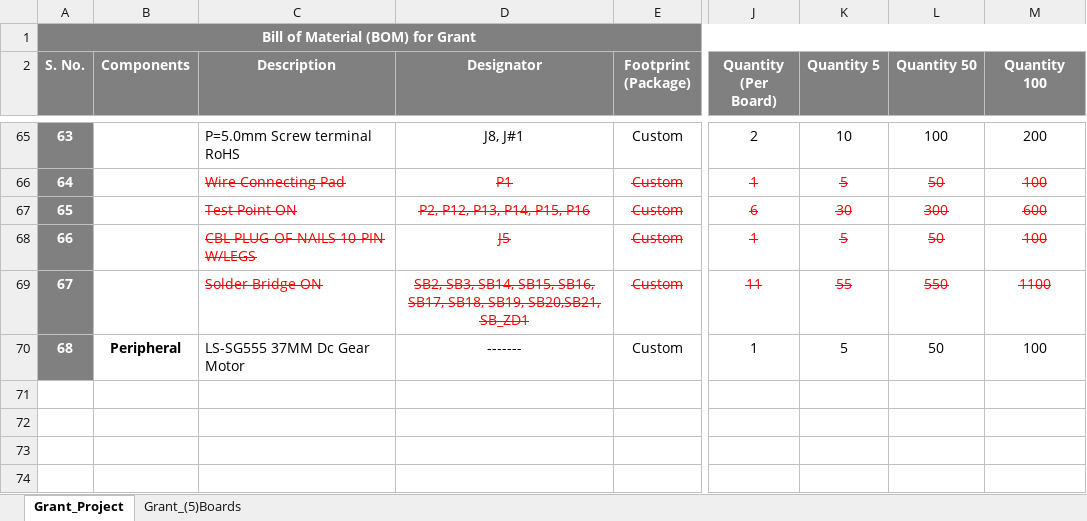
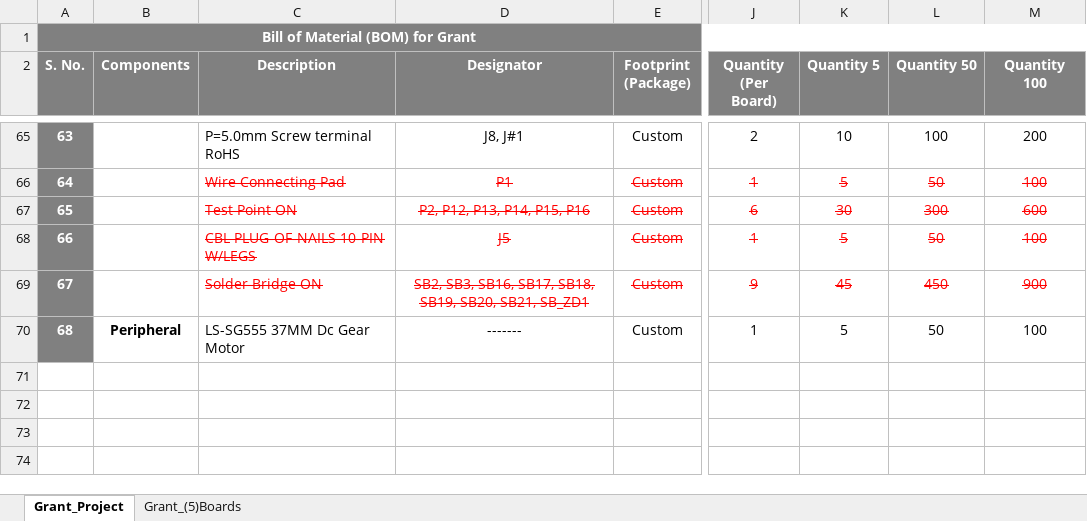
Before and after one commit to eSpark-Backup/grantkros-coopmonitor, an Excel workbook: Deliverable/BOM/Digikey_BOM_Grant.xlsx, sheet Grant_Project, drawn as a sheet; only a part is shown, gaps mark what is left out; values as stored, in another font and other column widths than the file's, no borders; conditional formats not drawn; the diff names each change by its address in the sheet, - before the commit and + after, or states it on an @@ line.

Commit message:
5 Boards digikey BOM for both PCB completed #62

```diff
--- a/Deliverable/BOM/Digikey_BOM_Grant.xlsx (sheet Grant_Project)
+++ b/Deliverable/BOM/Digikey_BOM_Grant.xlsx (sheet Grant_Project)
-D69 (Designator): SB2, SB3, SB14, SB15, SB16, SB17, SB18, SB19, SB20,SB21, SB_ZD1
+D69 (Designator): SB2, SB3, SB16, SB17, SB18, SB19, SB20, SB21, SB_ZD1
-J69 (Quantity (Per Board)): 11
+J69 (Quantity (Per Board)): 9
-K69 (Quantity 5): 55
+K69 (Quantity 5): 45
-L69 (Quantity 50): 550
+L69 (Quantity 50): 450
-M69 (Quantity 100): 1100
+M69 (Quantity 100): 900
```
Also changed, not shown: sheet Grant_(5)Boards, Deliverable/BOM/Altium-Generated-Grantiot_BOM.xlsx, 3 other files.
